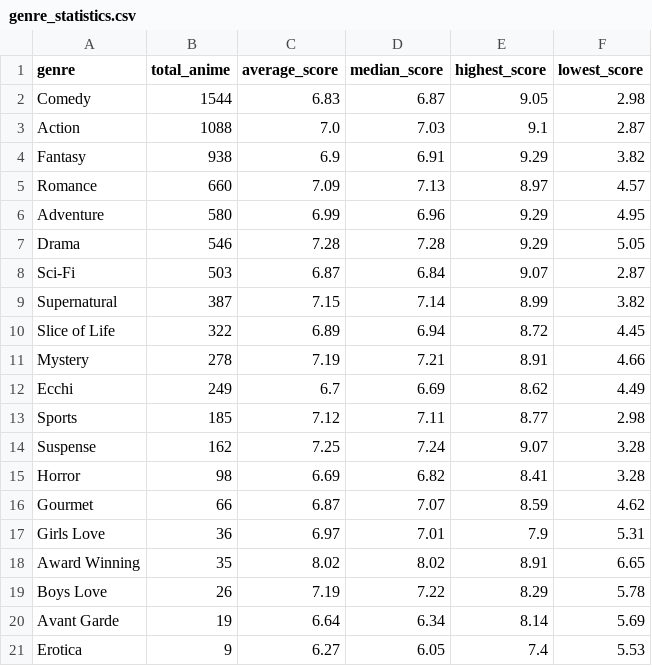
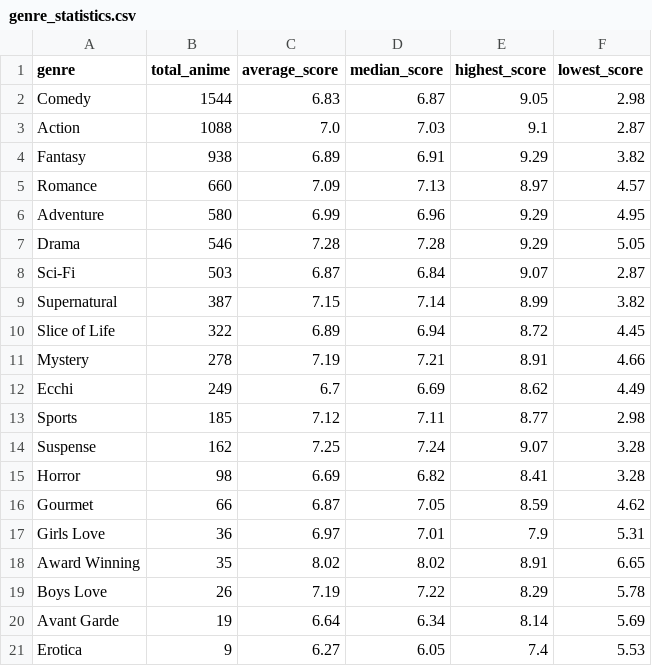
Before and after one commit to Ate329/anime-season-tracker, a CSV file: data/csv/genre_statistics.csv, drawn as a sheet.

```diff
--- a/data/csv/genre_statistics.csv
+++ b/data/csv/genre_statistics.csv
@@ -3,3 +3,3 @@ Comedy,1544,6.83,6.87,9.05,2.98
 Action,1088,7.0,7.03,9.1,2.87
-Fantasy,938,6.9,6.91,9.29,3.82
+Fantasy,938,6.89,6.91,9.29,3.82
 Romance,660,7.09,7.13,8.97,4.57
@@ -15,3 +15,3 @@ Suspense,162,7.25,7.24,9.07,3.28
 Horror,98,6.69,6.82,8.41,3.28
-Gourmet,66,6.87,7.07,8.59,4.62
+Gourmet,66,6.87,7.05,8.59,4.62
 Girls Love,36,6.97,7.01,7.9,5.31
```
Also changed, not shown: data/csv/ratings_by_season.csv, data/csv/studio_statistics.csv, 52 other files.
